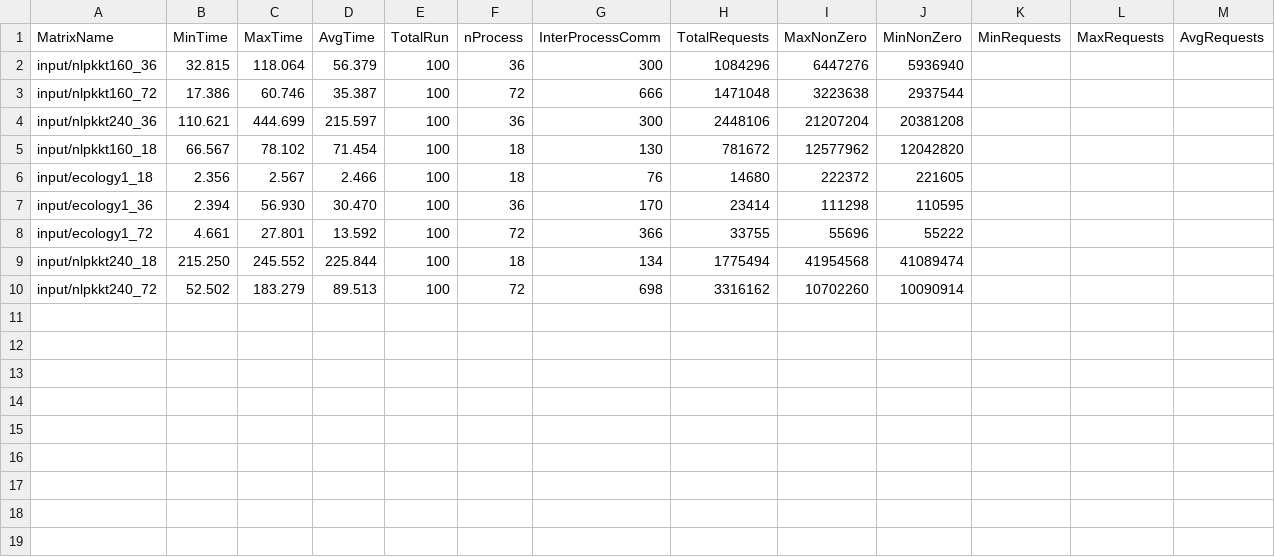
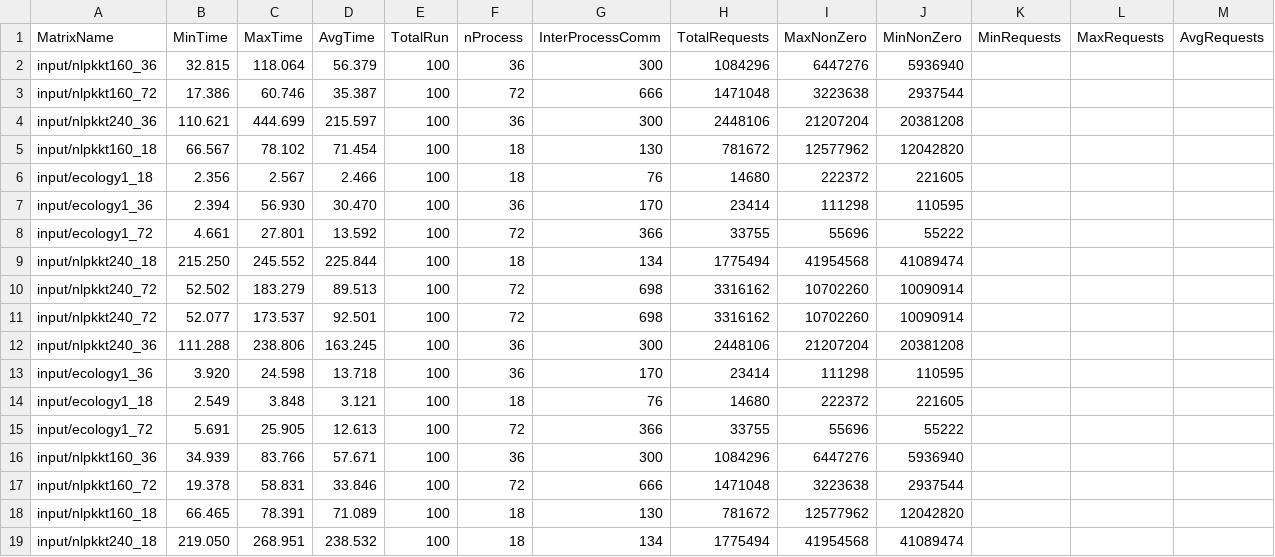
Before and after one commit to marufdsi/matvec-sparse, a CSV file: MPISpMVResult.csv, drawn as a sheet.

```diff
--- a/MPISpMVResult.csv
+++ b/MPISpMVResult.csv
@@ -10 +10,10 @@ input/nlpkkt240_18,   215.250,   245.552,   225.844,100,18,134,1775494,41954568,
 input/nlpkkt240_72,    52.502,   183.279,    89.513,100,72,698,3316162,10702260,10090914
+input/nlpkkt240_72,    52.077,   173.537,    92.501,100,72,698,3316162,10702260,10090914
+input/nlpkkt240_36,   111.288,   238.806,   163.245,100,36,300,2448106,21207204,20381208
+input/ecology1_36,     3.920,    24.598,    13.718,100,36,170,23414,111298,110595
+input/ecology1_18,     2.549,     3.848,     3.121,100,18,76,14680,222372,221605
+input/ecology1_72,     5.691,    25.905,    12.613,100,72,366,33755,55696,55222
+input/nlpkkt160_36,    34.939,    83.766,    57.671,100,36,300,1084296,6447276,5936940
+input/nlpkkt160_72,    19.378,    58.831,    33.846,100,72,666,1471048,3223638,2937544
+input/nlpkkt160_18,    66.465,    78.391,    71.089,100,18,130,781672,12577962,12042820
+input/nlpkkt240_18,   219.050,   268.951,   238.532,100,18,134,1775494,41954568,41089474
```
Also changed, not shown: MPISpMVComputationResult.csv, 2 other files.
